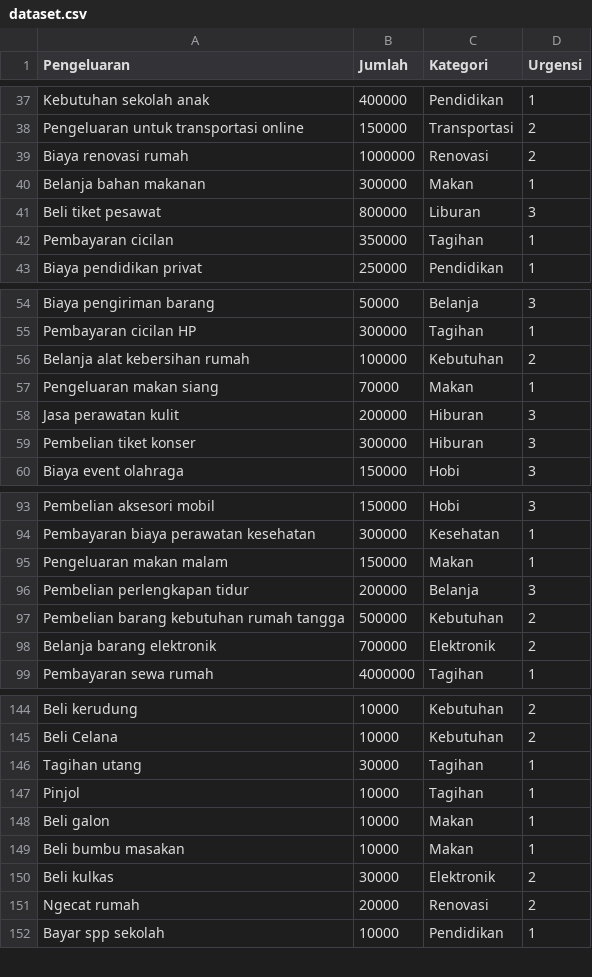
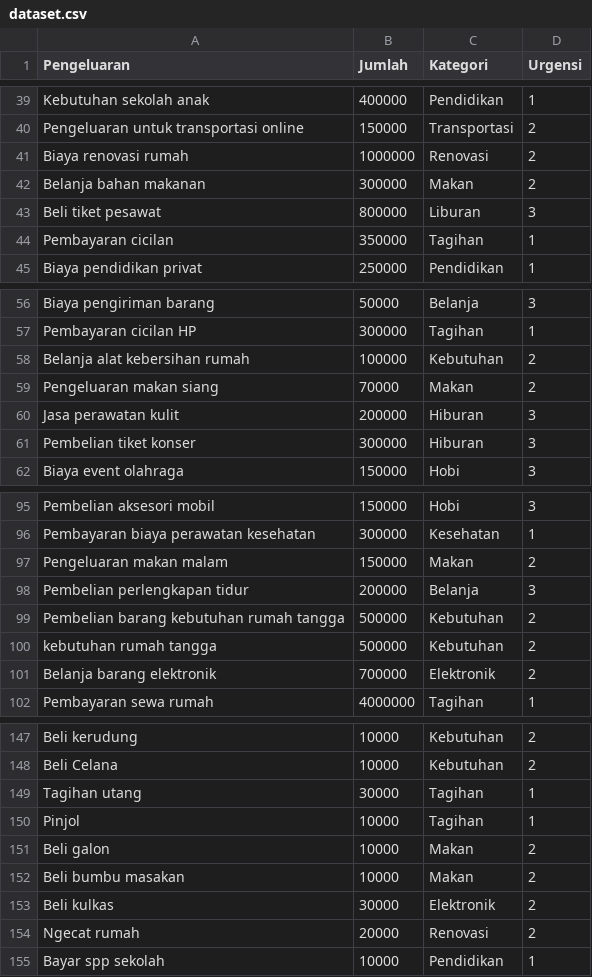
Before and after one commit to keisyanazwa/Cashbox, a CSV file: data/dataset.csv, drawn as a sheet; only a part is shown, gaps mark what is left out; the diff covers the shown part only.

```diff
--- a/data/dataset.csv
+++ b/data/dataset.csv
@@ -39,3 +41,3 @@ Pengeluaran untuk transportasi online,150000,Transportasi,2
 Biaya renovasi rumah,1000000,Renovasi,2
-Belanja bahan makanan,300000,Makan,1
+Belanja bahan makanan,300000,Makan,2
 Beli tiket pesawat,800000,Liburan,3
@@ -56,3 +58,3 @@ Pembayaran cicilan HP,300000,Tagihan,1
 Belanja alat kebersihan rumah,100000,Kebutuhan,2
-Pengeluaran makan siang,70000,Makan,1
+Pengeluaran makan siang,70000,Makan,2
 Jasa perawatan kulit,200000,Hiburan,3
@@ -94,5 +96,6 @@ Pembelian aksesori mobil,150000,Hobi,3
 Pembayaran biaya perawatan kesehatan,300000,Kesehatan,1
-Pengeluaran makan malam,150000,Makan,1
+Pengeluaran makan malam,150000,Makan,2
 Pembelian perlengkapan tidur,200000,Belanja,3
 Pembelian barang kebutuhan rumah tangga,500000,Kebutuhan,2
+kebutuhan rumah tangga,500000,Kebutuhan,2
 Belanja barang elektronik,700000,Elektronik,2
@@ -147,4 +150,4 @@ Tagihan utang,30000,Tagihan,1
 Pinjol,10000,Tagihan,1
-Beli galon,10000,Makan,1
-Beli bumbu masakan,10000,Makan,1
+Beli galon,10000,Makan,2
+Beli bumbu masakan,10000,Makan,2
 Beli kulkas,30000,Elektronik,2
```
Also changed, not shown: 12 added rows and 3 edited cells elsewhere in this file.
